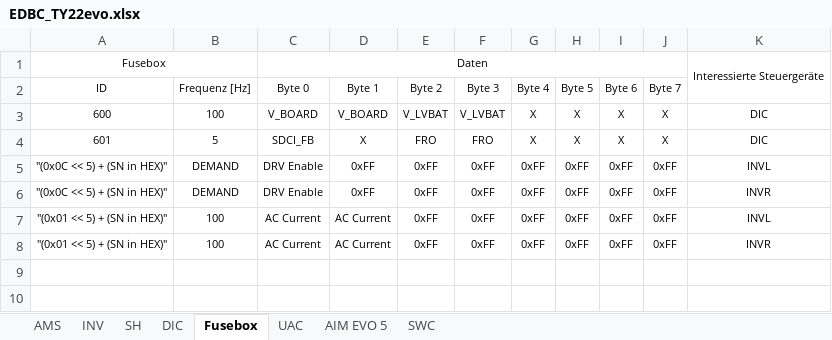
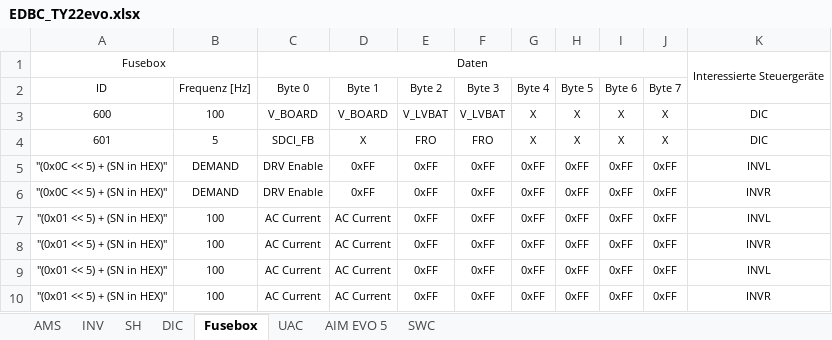
Before and after one commit to baltic-racing/DBC, an Excel workbook: EDBC_TY22evo.xlsx, sheet Fusebox, drawn as a sheet; values as stored, in another font and other column widths than the file's, no borders; the diff names each change by its address in the sheet, - before the commit and + after, or states it on an @@ line.

Commit message:
Updated

```diff
--- a/EDBC_TY22evo.xlsx (sheet Fusebox)
+++ b/EDBC_TY22evo.xlsx (sheet Fusebox)
+row 9: "(0x01 << 5) + (SN in HEX)" | 100 | AC Current | AC Current | 0xFF | 0xFF | 0xFF | 0xFF | 0xFF | 0xFF | INVL
+row 10: "(0x01 << 5) + (SN in HEX)" | 100 | AC Current | AC Current | 0xFF | 0xFF | 0xFF | 0xFF | 0xFF | 0xFF | INVR
```
Also changed, not shown: sheet AMS.
